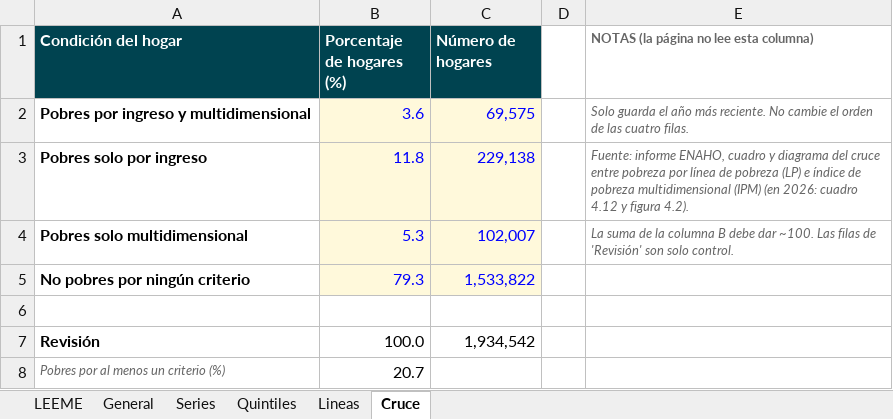
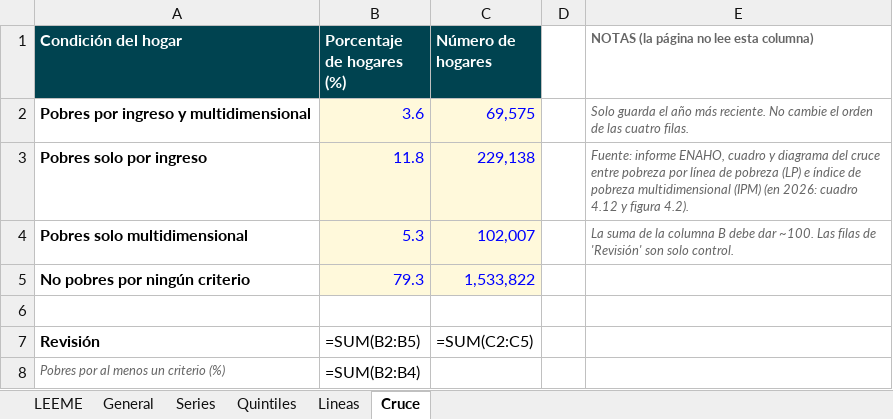
Before and after one commit to erick-sb/erick-sb.github.io, an Excel workbook: datos/4A-datos.xlsx, sheet Cruce, drawn as a sheet; values as stored, in another font and other column widths than the file's, no borders; formulas without a stored value are shown as written; the diff names each change by its address in the sheet, - before the commit and + after, or states it on an @@ line.

```diff
--- a/datos/4A-datos.xlsx (sheet Cruce)
+++ b/datos/4A-datos.xlsx (sheet Cruce)
-B7 (Porcentaje de hogares (%)): 100.0
+B7 (Porcentaje de hogares (%)): =SUM(B2:B5)
-C7 (Número de hogares): 1,934,542
+C7 (Número de hogares): =SUM(C2:C5)
-B8 (Porcentaje de hogares (%)): 20.7
+B8 (Porcentaje de hogares (%)): =SUM(B2:B4)
```
Also changed, not shown: sheet General, sheet Quintiles, 2 other files.
